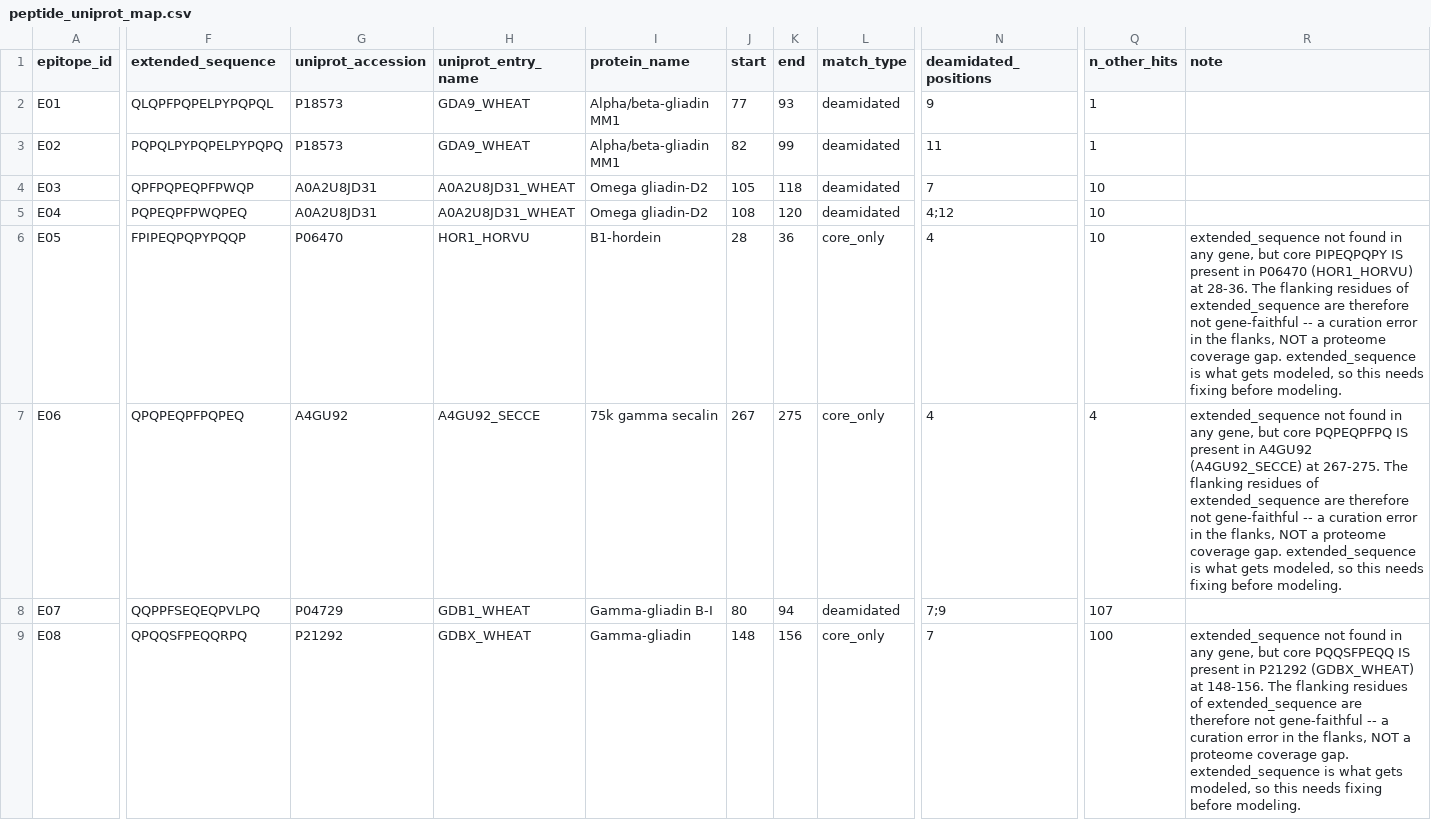
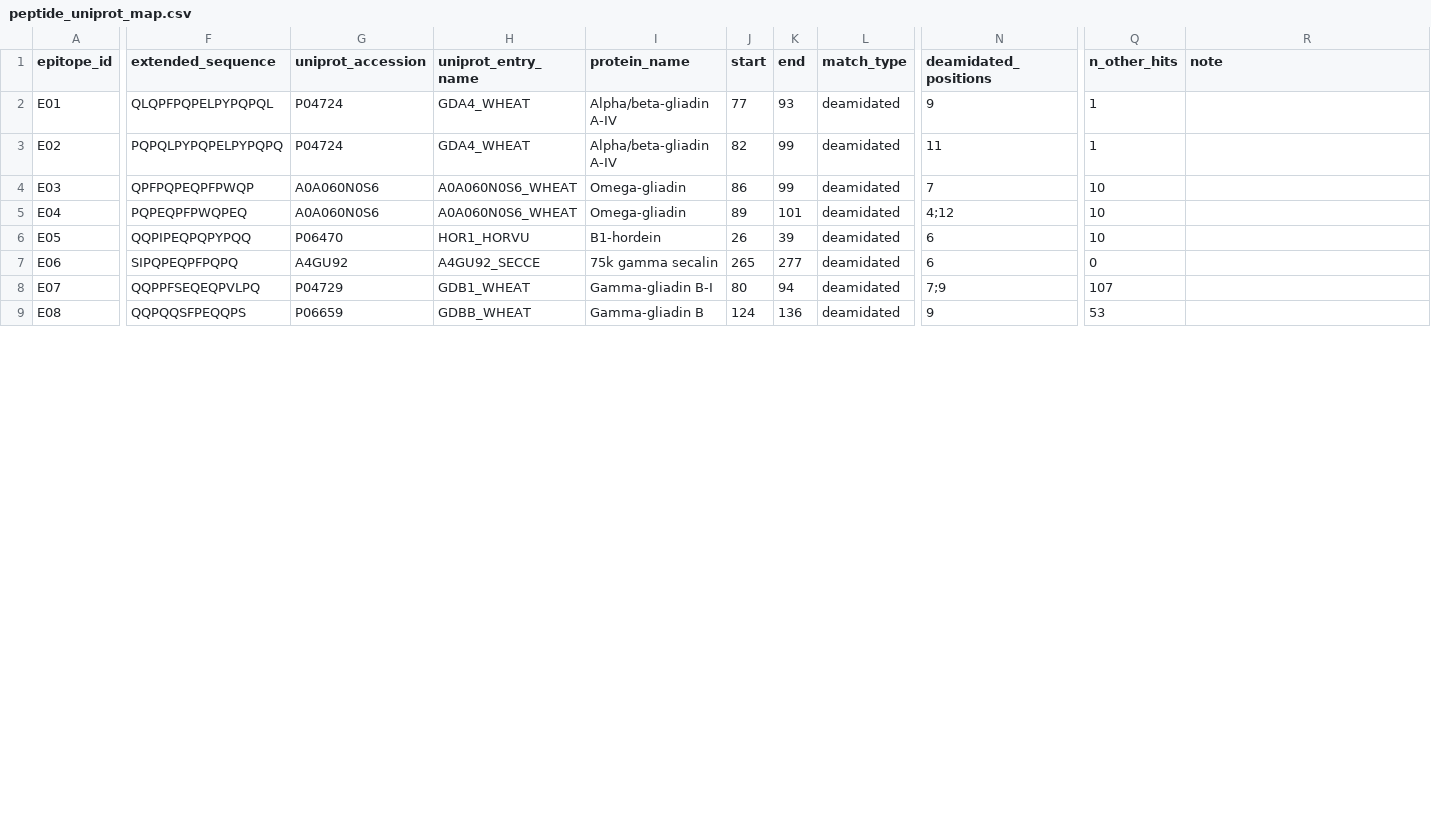
Before and after one commit to sefermata/grains, a CSV file: data/processed/peptide_uniprot_map.csv, drawn as a sheet; only a part is shown, gaps mark what is left out; the diff covers the shown part only; the diff names each change by its address in the sheet, - before the commit and + after, or states it on an @@ line.

```diff
--- a/data/processed/peptide_uniprot_map.csv
+++ b/data/processed/peptide_uniprot_map.csv
-G2:G3 (uniprot_accession): P18573
+G2:G3 (uniprot_accession): P04724
-H2:H3 (uniprot_entry_name): GDA9_WHEAT
+H2:H3 (uniprot_entry_name): GDA4_WHEAT
-I2:I3 (protein_name): Alpha/beta-gliadin MM1
+I2:I3 (protein_name): Alpha/beta-gliadin A-IV
-G4:G5 (uniprot_accession): A0A2U8JD31
+G4:G5 (uniprot_accession): A0A060N0S6
-H4:H5 (uniprot_entry_name): A0A2U8JD31_WHEAT
+H4:H5 (uniprot_entry_name): A0A060N0S6_WHEAT
-I4:I5 (protein_name): Omega gliadin-D2
+I4:I5 (protein_name): Omega-gliadin
-J4 (start): 105
+J4 (start): 86
-K4 (end): 118
+K4 (end): 99
-J5 (start): 108
+J5 (start): 89
-K5 (end): 120
+K5 (end): 101
-F6 (extended_sequence): FPIPEQPQPYPQQP
+F6 (extended_sequence): QQPIPEQPQPYPQQ
-J6 (start): 28
+J6 (start): 26
-K6 (end): 36
+K6 (end): 39
-L6:L7 (match_type): core_only
+L6:L7 (match_type): deamidated
-N6:N7 (deamidated_positions): 4
+N6:N7 (deamidated_positions): 6
-R6 (note): extended_sequence not found in any gene, but core PIPEQPQPY IS present in P06470 (HOR1_HORVU) at 28-36. The flanking residues of extended_sequence are therefore not gene-faithful -- a curation error in the flanks, NOT a proteome coverage gap. extended_sequence is what gets modeled, so this needs fixing before modeling.
+R6 (note): (empty)
-F7 (extended_sequence): QPQPEQPFPQPEQ
+F7 (extended_sequence): SIPQPEQPFPQPQ
-J7 (start): 267
+J7 (start): 265
-K7 (end): 275
+K7 (end): 277
-Q7 (n_other_hits): 4
+Q7 (n_other_hits): 0
-R7 (note): extended_sequence not found in any gene, but core PQPEQPFPQ IS present in A4GU92 (A4GU92_SECCE) at 267-275. The flanking residues of extended_sequence are therefore not gene-faithful -- a curation error in the flanks, NOT a proteome coverage gap. extended_sequence is what gets modeled, so this needs fixing before modeling.
+R7 (note): (empty)
-F9 (extended_sequence): QPQQSFPEQQRPQ
+F9 (extended_sequence): QQPQQSFPEQQPS
-G9 (uniprot_accession): P21292
+G9 (uniprot_accession): P06659
-H9 (uniprot_entry_name): GDBX_WHEAT
+H9 (uniprot_entry_name): GDBB_WHEAT
-I9 (protein_name): Gamma-gliadin
+I9 (protein_name): Gamma-gliadin B
-J9 (start): 148
+J9 (start): 124
-K9 (end): 156
+K9 (end): 136
-L9 (match_type): core_only
+L9 (match_type): deamidated
-N9 (deamidated_positions): 7
+N9 (deamidated_positions): 9
-Q9 (n_other_hits): 100
+Q9 (n_other_hits): 53
-R9 (note): extended_sequence not found in any gene, but core PQQSFPEQQ IS present in P21292 (GDBX_WHEAT) at 148-156. The flanking residues of extended_sequence are therefore not gene-faithful -- a curation error in the flanks, NOT a proteome coverage gap. extended_sequence is what gets modeled, so this needs fixing before modeling.
+R9 (note): (empty)
```
Also changed, not shown: 30 edited cells elsewhere in this file, data/reference/peptides.csv, 3 other files.
